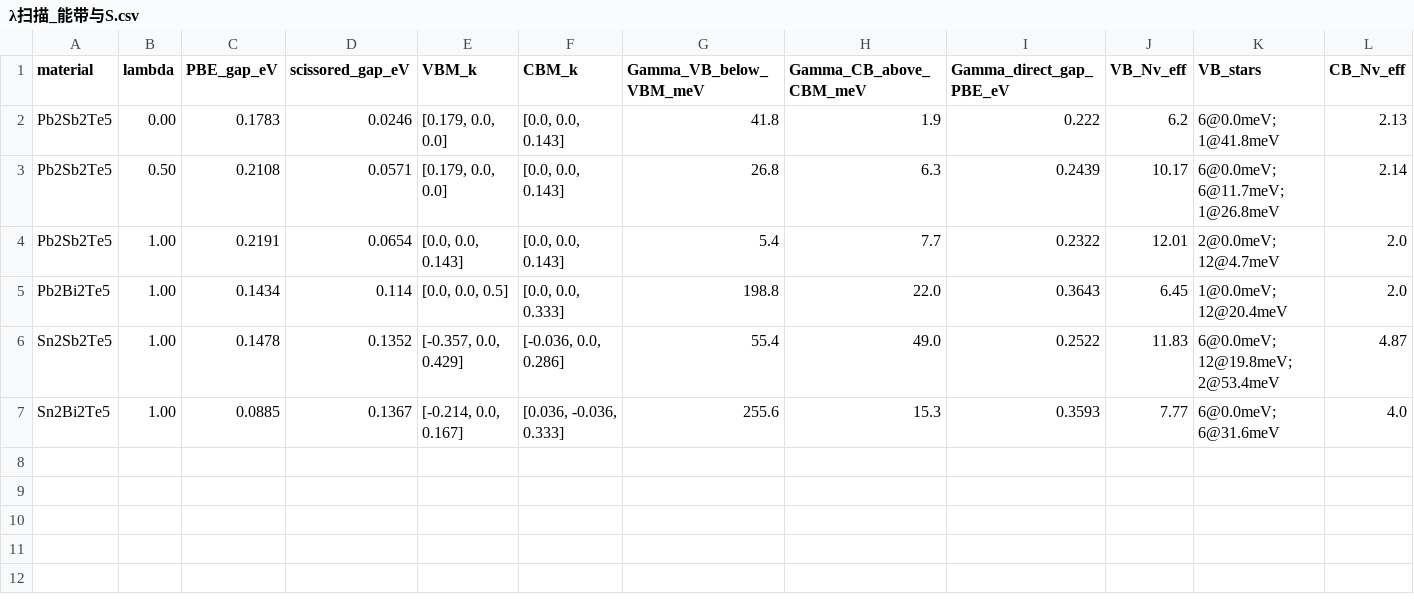
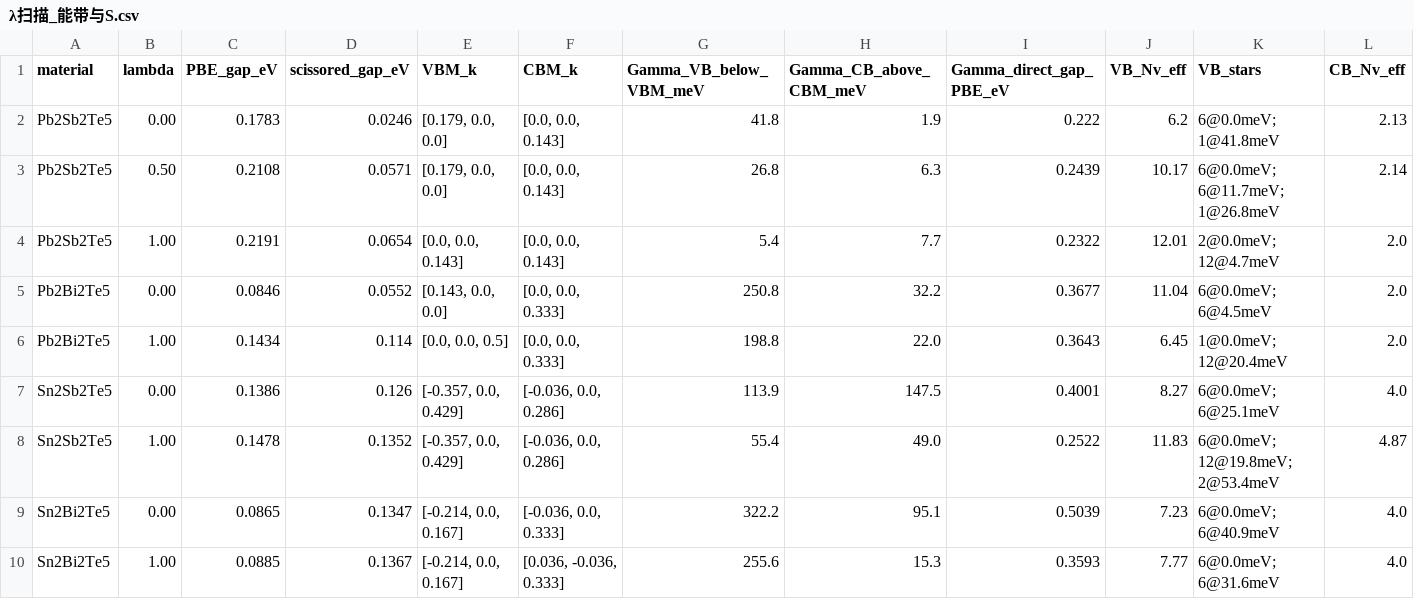
Before and after one commit to Andyw852/A2B2Te5-lone-pair-and-conduction-type, a CSV file: 15_受控畸变/λ扫描_能带与S.csv, drawn as a sheet; only a part is shown; rows hold the shown columns only; the diff names each change by its address in the sheet, - before the commit and + after, or states it on an @@ line.

```diff
--- a/15_受控畸变/λ扫描_能带与S.csv
+++ b/15_受控畸变/λ扫描_能带与S.csv
+row 5: Pb2Bi2Te5 | 0.00 | 0.0846 | 0.0552 | [0.143, 0.0, 0.0] | [0.0, 0.0, 0.333] | 250.8 | 32.2 | 0.3677 | 11.04 | 6@0.0meV; 6@4.5meV | 2.0
+row 7: Sn2Sb2Te5 | 0.00 | 0.1386 | 0.126 | [-0.357, 0.0, 0.429] | [-0.036, 0.0, 0.286] | 113.9 | 147.5 | 0.4001 | 8.27 | 6@0.0meV; 6@25.1meV | 4.0
+row 9: Sn2Bi2Te5 | 0.00 | 0.0865 | 0.1347 | [-0.214, 0.0, 0.167] | [-0.036, 0.0, 0.333] | 322.2 | 95.1 | 0.5039 | 7.23 | 6@0.0meV; 6@40.9meV | 4.0
```
Also changed, not shown: 5 other files.
